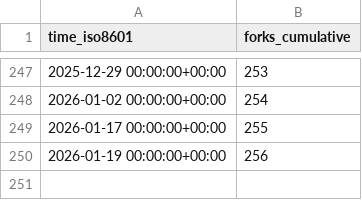
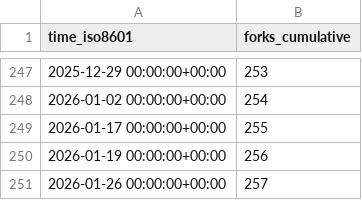
Before and after one commit to brian-team/repo-stats, a CSV file: brian-team/brian2/ghrs-data/forks.csv, drawn as a sheet; only a part is shown, gaps mark what is left out; the diff names each change by its address in the sheet, - before the commit and + after, or states it on an @@ line.

```diff
--- a/brian-team/brian2/ghrs-data/forks.csv
+++ b/brian-team/brian2/ghrs-data/forks.csv
+row 251: 2026-01-26 00:00:00+00:00 | 257
```
